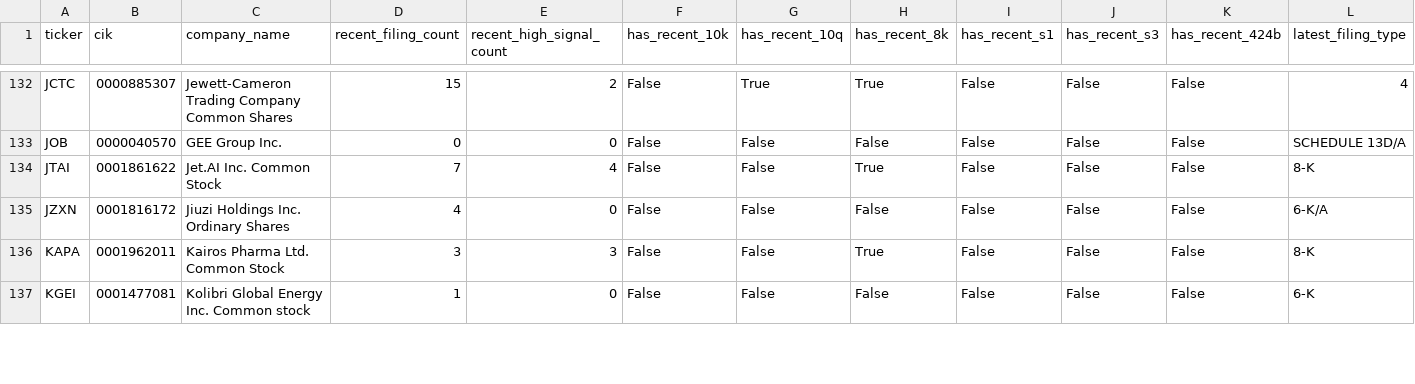
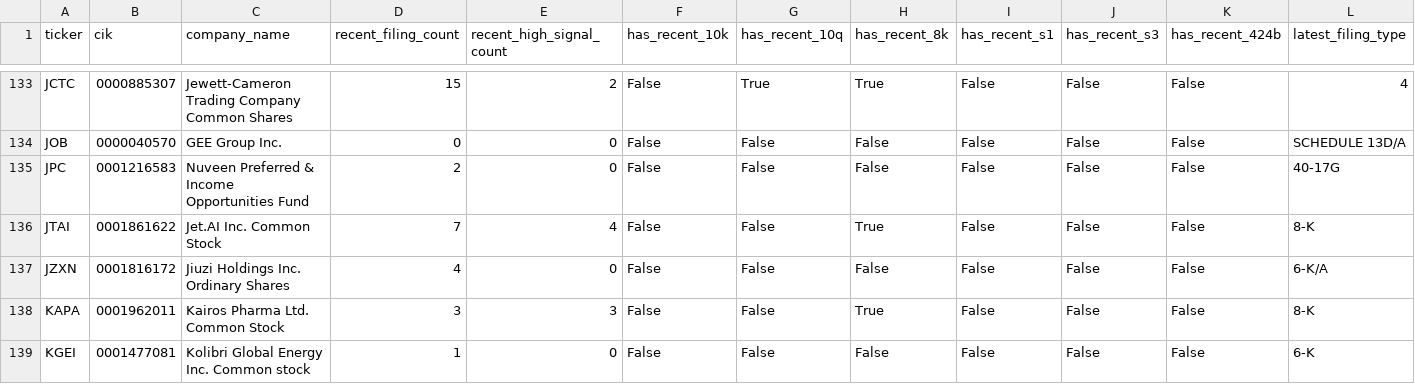
Before and after one commit to Kastnermj/mysterymachine, a CSV file: data/processed/sec_filing_flags.csv, drawn as a sheet; only a part is shown, gaps mark what is left out; rows hold the shown columns only; the diff covers the shown part only; the diff names each change by its address in the sheet, - before the commit and + after, or states it on an @@ line.

```diff
--- a/data/processed/sec_filing_flags.csv
+++ b/data/processed/sec_filing_flags.csv
+row 135: JPC | 0001216583 | Nuveen Preferred & Income Opportunities Fund | 2 | 0 | False | False | False | False | False | False | 40-17G
```
Also changed, not shown: 1 added row, 2 removed rows and 51 edited cells elsewhere in this file, data/processed/fundamentals_stub.csv, data/processed/price_history_features.csv, 10 other files.
